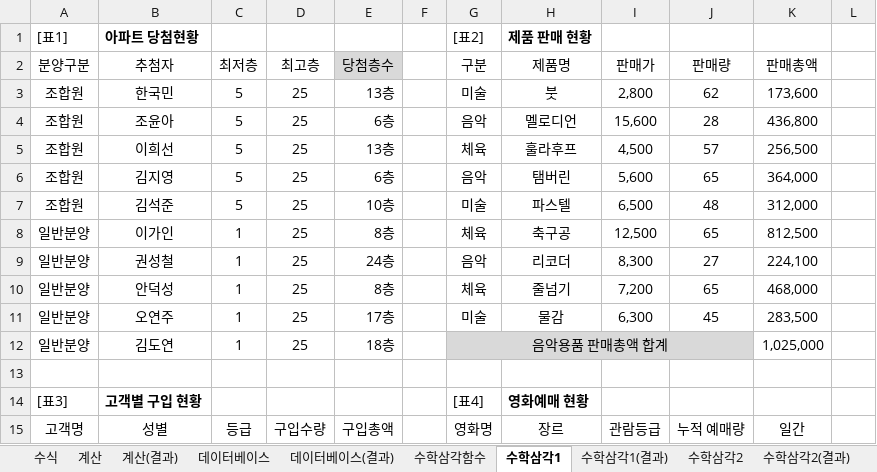
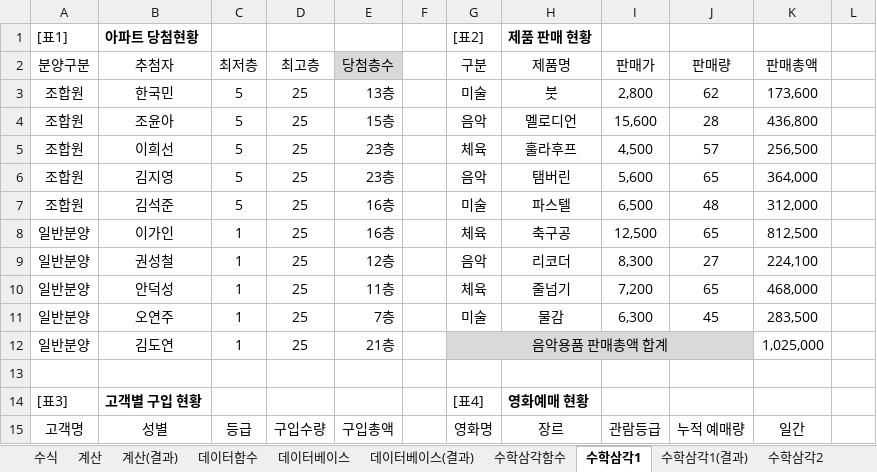
Before and after one commit to jx007s/AGI_EXCEL_2026_09, an Excel workbook: 기본서/26컴활2급/이론/08계산작업.xlsm, sheet 수학삼각1, drawn as a sheet; only a part is shown; values as stored, in another font and other column widths than the file's, no borders; the diff names each change by its address in the sheet, - before the commit and + after, or states it on an @@ line.

```diff
--- a/기본서/26컴활2급/이론/08계산작업.xlsm (sheet 수학삼각1)
+++ b/기본서/26컴활2급/이론/08계산작업.xlsm (sheet 수학삼각1)
+sheet tab: 데이터함수
-E4 (당첨층수): 6층
+E4 (당첨층수): 15층
-E5 (당첨층수): 13층
+E5 (당첨층수): 23층
-E6 (당첨층수): 6층
+E6 (당첨층수): 23층
-E7 (당첨층수): 10층
+E7 (당첨층수): 16층
-E8 (당첨층수): 8층
+E8 (당첨층수): 16층
-E9 (당첨층수): 24층
+E9 (당첨층수): 12층
-E10 (당첨층수): 8층
+E10 (당첨층수): 11층
-E11 (당첨층수): 17층
+E11 (당첨층수): 7층
-E12 (당첨층수): 18층
+E12 (당첨층수): 21층
```
Also changed, not shown: sheet 수학삼각함수, sheet 찾기참조1, sheet 찾기참조2, sheet 데이터베이스, sheet 수학삼각1(결과), sheet 날짜2(결과), other sheet tabs.
